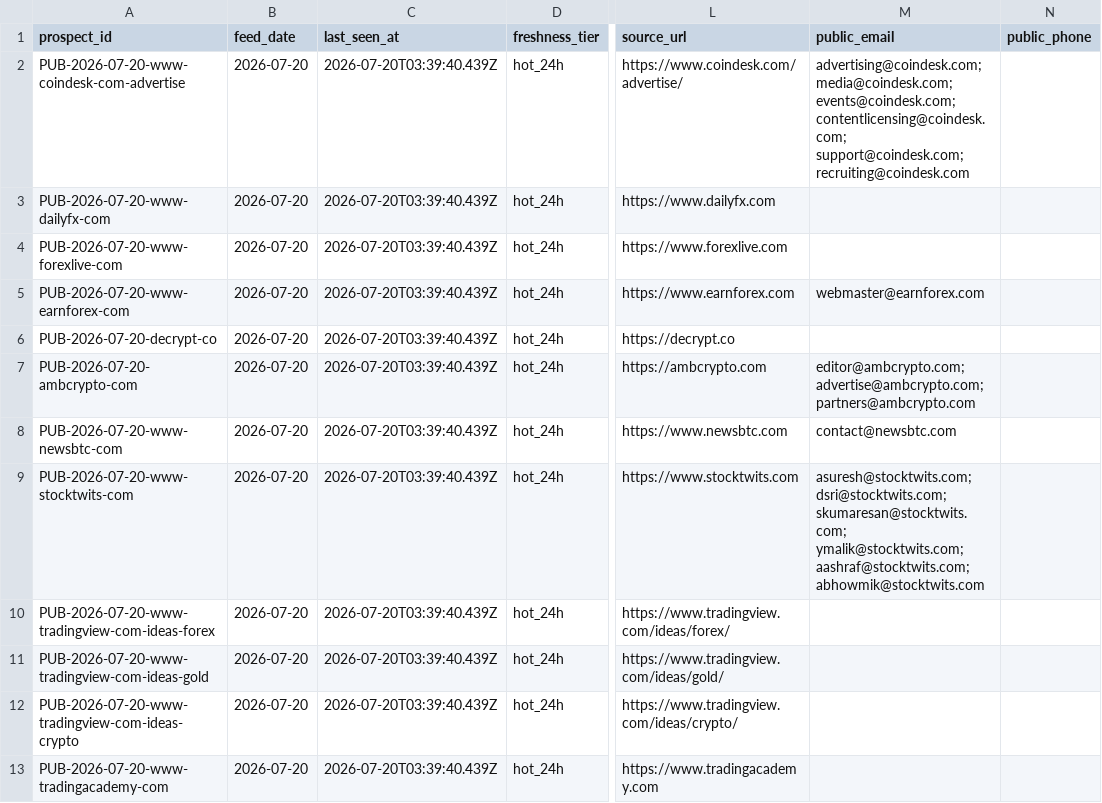
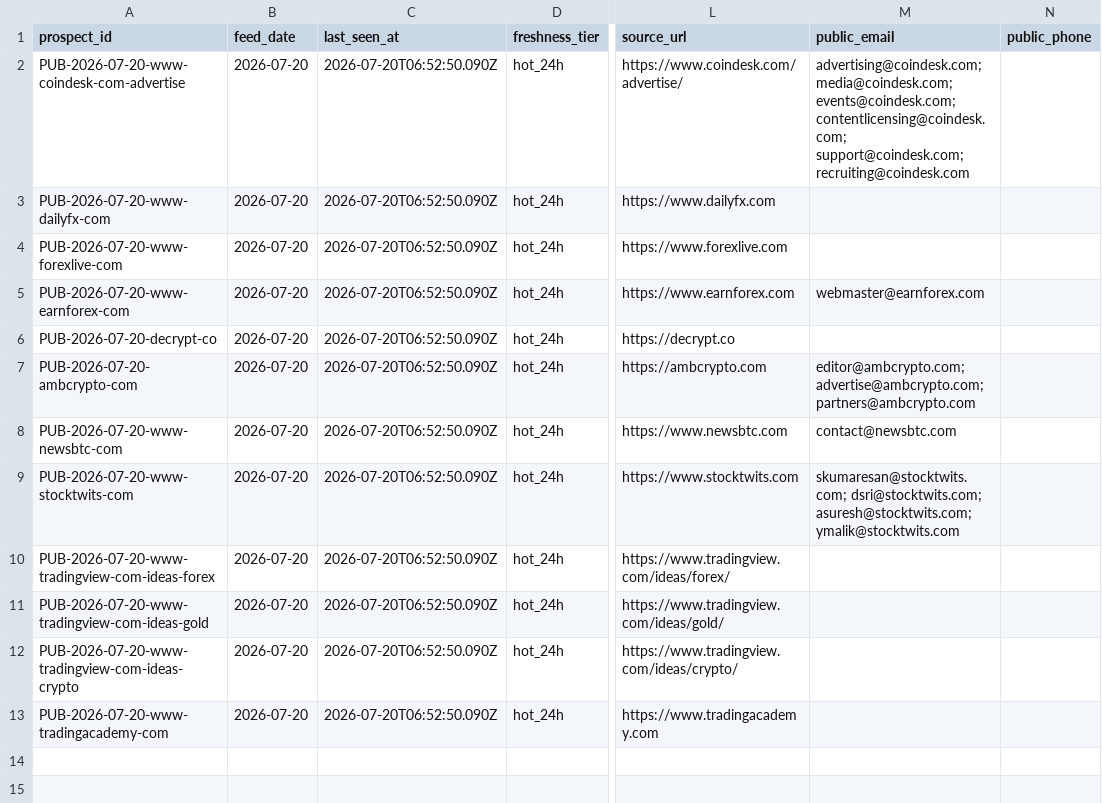
Before and after one commit to songchen539-alt/daily-active-trader-leads, a CSV file: data/public-contact-prospects.csv, drawn as a sheet; only a part is shown, gaps mark what is left out; the diff names each change by its address in the sheet, - before the commit and + after, or states it on an @@ line.

```diff
--- a/data/public-contact-prospects.csv
+++ b/data/public-contact-prospects.csv
-C2:C13 (last_seen_at): 2026-07-20T03:39:40.439Z
+C2:C13 (last_seen_at): 2026-07-20T06:52:50.090Z
-M9 (public_email): asuresh@stocktwits.com; dsri@stocktwits.com; skumaresan@stocktwits.com; ymalik@stocktwits.com; aashraf@stocktwits.com; abhowmik@stocktwits.com
+M9 (public_email): skumaresan@stocktwits.com; dsri@stocktwits.com; asuresh@stocktwits.com; ymalik@stocktwits.com
```
Also changed, not shown: data/client-opportunities.csv, data/contactable-prospects.csv, 10 other files.
